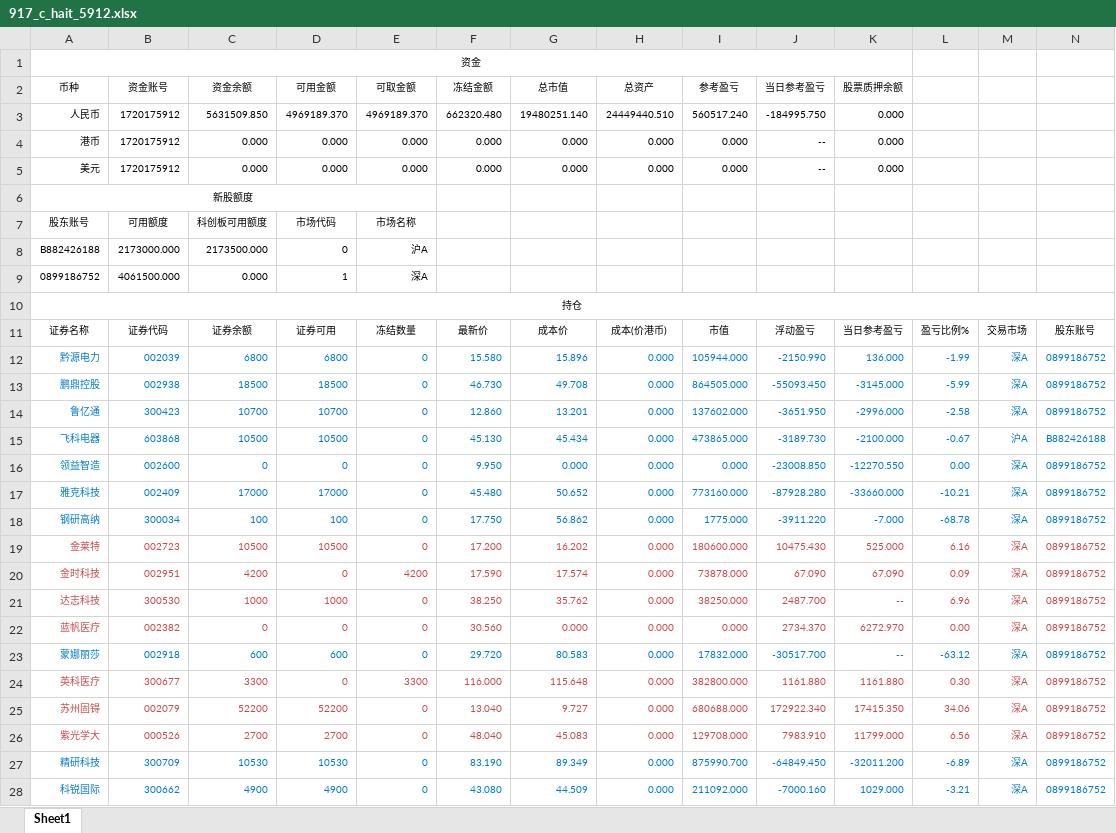
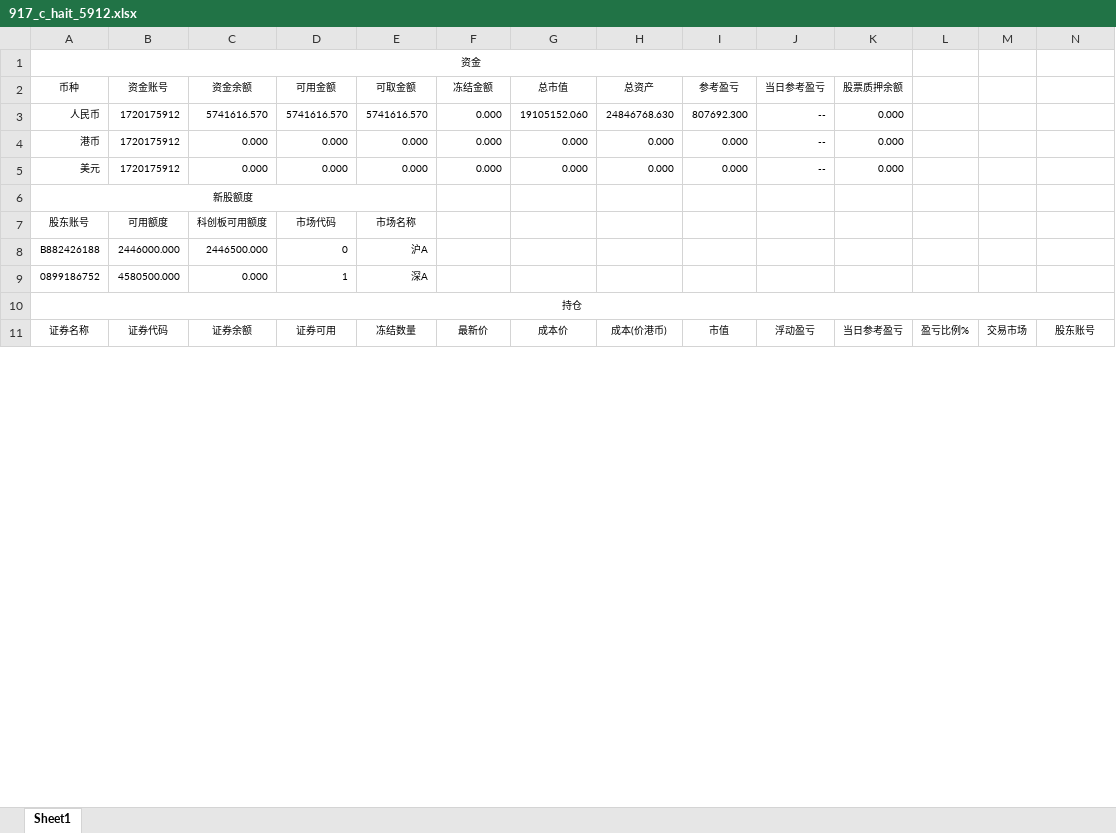
Before and after one commit to Maxincer/trading_plan, an Excel workbook: data/trdrec_from_trdclient/917_c_hait_5912.xlsx, sheet Sheet1, drawn as a sheet; only a part is shown; values as stored, in another font and other column widths than the file's, no borders; removed rows and columns are numbered as before the commit, all else as after; the diff covers the shown part only; the diff names each change by its address in the sheet, - before the commit and + after, or states it on an @@ line.

```diff
--- a/data/trdrec_from_trdclient/917_c_hait_5912.xlsx (sheet Sheet1)
+++ b/data/trdrec_from_trdclient/917_c_hait_5912.xlsx (sheet Sheet1)
-C3 (资金余额): 5631509.850
+C3 (资金余额): 5741616.570
-D3 (可用金额): 4969189.370
+D3 (可用金额): 5741616.570
-E3 (可取金额): 4969189.370
+E3 (可取金额): 5741616.570
-F3 (冻结金额): 662320.480
+F3 (冻结金额): 0.000
-G3 (总市值): 19480251.140
+G3 (总市值): 19105152.060
-H3 (总资产): 24449440.510
+H3 (总资产): 24846768.630
-I3 (参考盈亏): 560517.240
+I3 (参考盈亏): 807692.300
-J3 (当日参考盈亏): -184995.750
+J3 (当日参考盈亏): --
-B8 (资金账号): 2173000.000
+B8 (资金账号): 2446000.000
-C8 (资金余额): 2173500.000
+C8 (资金余额): 2446500.000
-B9 (资金账号): 4061500.000
+B9 (资金账号): 4580500.000
-row 12: 黔源电力 | 002039 | 6800 | 6800 | 0 | 15.580 | 15.896 | 0.000 | 105944.000 | -2150.990 | 136.000 | -1.99 | 深A | 0899186752
-row 13: 鹏鼎控股 | 002938 | 18500 | 18500 | 0 | 46.730 | 49.708 | 0.000 | 864505.000 | -55093.450 | -3145.000 | -5.99 | 深A | 0899186752
-row 14: 鲁亿通 | 300423 | 10700 | 10700 | 0 | 12.860 | 13.201 | 0.000 | 137602.000 | -3651.950 | -2996.000 | -2.58 | 深A | 0899186752
-row 15: 飞科电器 | 603868 | 10500 | 10500 | 0 | 45.130 | 45.434 | 0.000 | 473865.000 | -3189.730 | -2100.000 | -0.67 | 沪A | B882426188
-row 16: 领益智造 | 002600 | 0 | 0 | 0 | 9.950 | 0.000 | 0.000 | 0.000 | -23008.850 | -12270.550 | 0.00 | 深A | 0899186752
-row 17: 雅克科技 | 002409 | 17000 | 17000 | 0 | 45.480 | 50.652 | 0.000 | 773160.000 | -87928.280 | -33660.000 | -10.21 | 深A | 0899186752
-row 18: 钢研高纳 | 300034 | 100 | 100 | 0 | 17.750 | 56.862 | 0.000 | 1775.000 | -3911.220 | -7.000 | -68.78 | 深A | 0899186752
-row 19: 金莱特 | 002723 | 10500 | 10500 | 0 | 17.200 | 16.202 | 0.000 | 180600.000 | 10475.430 | 525.000 | 6.16 | 深A | 0899186752
-row 20: 金时科技 | 002951 | 4200 | 0 | 4200 | 17.590 | 17.574 | 0.000 | 73878.000 | 67.090 | 67.090 | 0.09 | 深A | 0899186752
-row 21: 达志科技 | 300530 | 1000 | 1000 | 0 | 38.250 | 35.762 | 0.000 | 38250.000 | 2487.700 | -- | 6.96 | 深A | 0899186752
-row 22: 蓝帆医疗 | 002382 | 0 | 0 | 0 | 30.560 | 0.000 | 0.000 | 0.000 | 2734.370 | 6272.970 | 0.00 | 深A | 0899186752
-row 23: 蒙娜丽莎 | 002918 | 600 | 600 | 0 | 29.720 | 80.583 | 0.000 | 17832.000 | -30517.700 | -- | -63.12 | 深A | 0899186752
-row 24: 英科医疗 | 300677 | 3300 | 0 | 3300 | 116.000 | 115.648 | 0.000 | 382800.000 | 1161.880 | 1161.880 | 0.30 | 深A | 0899186752
-row 25: 苏州固锝 | 002079 | 52200 | 52200 | 0 | 13.040 | 9.727 | 0.000 | 680688.000 | 172922.340 | 17415.350 | 34.06 | 深A | 0899186752
-row 26: 紫光学大 | 000526 | 2700 | 2700 | 0 | 48.040 | 45.083 | 0.000 | 129708.000 | 7983.910 | 11799.000 | 6.56 | 深A | 0899186752
-row 27: 精研科技 | 300709 | 10530 | 10530 | 0 | 83.190 | 89.349 | 0.000 | 875990.700 | -64849.450 | -32011.200 | -6.89 | 深A | 0899186752
-row 28: 科锐国际 | 300662 | 4900 | 4900 | 0 | 43.080 | 44.509 | 0.000 | 211092.000 | -7000.160 | 1029.000 | -3.21 | 深A | 0899186752
```
Also changed, not shown: 56 added rows, 45 removed rows and 2 edited cells elsewhere in this sheet, data/trdrec_from_trdclient/908_c_hait_8888.xlsx, data/trdrec_from_trdclient/918_c_hait_6618.xlsx, 15 other files.
